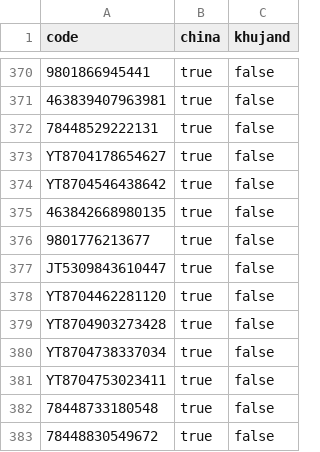
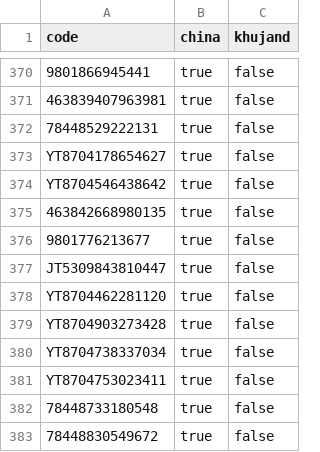
Before and after one commit to uskhurshed/cargo, a CSV file: data.csv, drawn as a sheet; only a part is shown, gaps mark what is left out.

Commit message:
Update data.csv

```diff
--- a/data.csv
+++ b/data.csv
@@ -376,3 +376,3 @@ YT8704546438642;true;false
 9801776213677;true;false
-JT5309843610447;true;false
+JT5309843810447;true;false
 YT8704462281120;true;false
```
